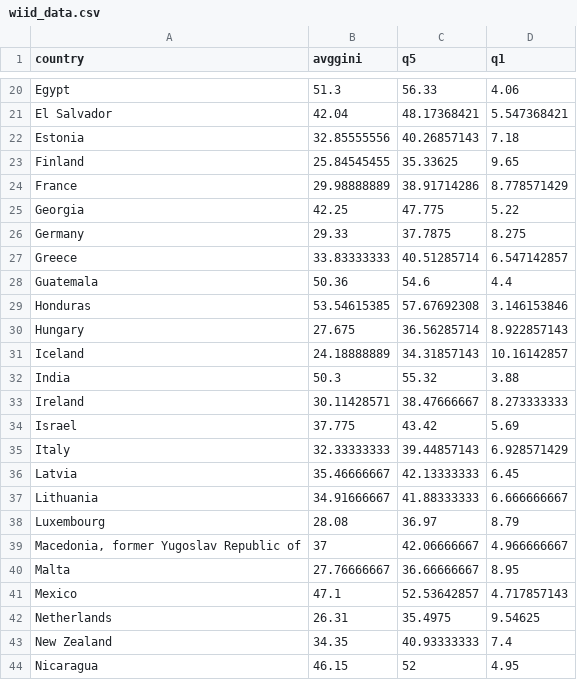
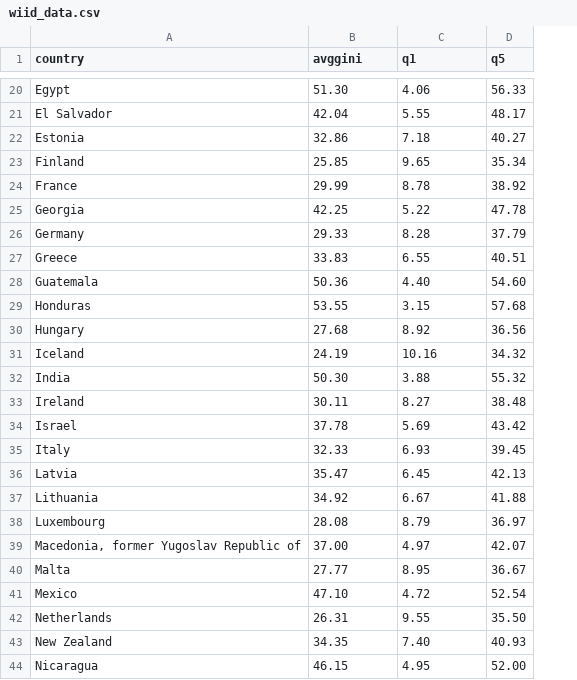
Before and after one commit to efrymire/major-studio-1, a CSV file: exercises/UNDP_Quant/wiid_data.csv, drawn as a sheet; only a part is shown, gaps mark what is left out; removed rows and columns are numbered as before the commit, all else as after; the diff covers the shown part only; the diff names each change by its address in the sheet, - before the commit and + after, or states it on an @@ line.

Commit message:
update data file

```diff
--- a/exercises/UNDP_Quant/wiid_data.csv
+++ b/exercises/UNDP_Quant/wiid_data.csv
-column C (q5), rows 20-44: 56.33 | 48.17368421 | 40.26857143 | 35.33625 | 38.91714286 | 47.775 | 37.7875 | 40.51285714 | 54.6 | 57.67692308 | 36.56285714 | 34.31857143 | 55.32 | 38.47666667 | 43.42 | 39.44857143 | 42.13333333 | 41.88333333 | 36.97 | 42.06666667 | 36.66666667 | 52.53642857 | 35.4975 | 40.93333333 | 52
+column D (q5), rows 20-44: 56.33 | 48.17 | 40.27 | 35.34 | 38.92 | 47.78 | 37.79 | 40.51 | 54.60 | 57.68 | 36.56 | 34.32 | 55.32 | 38.48 | 43.42 | 39.45 | 42.13 | 41.88 | 36.97 | 42.07 | 36.67 | 52.54 | 35.50 | 40.93 | 52.00
-B20 (avggini): 51.3
+B20 (avggini): 51.30
-C21 (q1): 5.547368421
+C21 (q1): 5.55
-B22 (avggini): 32.85555556
+B22 (avggini): 32.86
-B23 (avggini): 25.84545455
+B23 (avggini): 25.85
-B24 (avggini): 29.98888889
+B24 (avggini): 29.99
-C24 (q1): 8.778571429
+C24 (q1): 8.78
-C26 (q1): 8.275
+C26 (q1): 8.28
-B27 (avggini): 33.83333333
+B27 (avggini): 33.83
-C27 (q1): 6.547142857
+C27 (q1): 6.55
-C28 (q1): 4.4
+C28 (q1): 4.40
-B29 (avggini): 53.54615385
+B29 (avggini): 53.55
-C29 (q1): 3.146153846
+C29 (q1): 3.15
-B30 (avggini): 27.675
+B30 (avggini): 27.68
-C30 (q1): 8.922857143
+C30 (q1): 8.92
-B31 (avggini): 24.18888889
+B31 (avggini): 24.19
-C31 (q1): 10.16142857
+C31 (q1): 10.16
-B32 (avggini): 50.3
+B32 (avggini): 50.30
-B33 (avggini): 30.11428571
+B33 (avggini): 30.11
-C33 (q1): 8.273333333
+C33 (q1): 8.27
-B34 (avggini): 37.775
+B34 (avggini): 37.78
-B35 (avggini): 32.33333333
+B35 (avggini): 32.33
-C35 (q1): 6.928571429
+C35 (q1): 6.93
-B36 (avggini): 35.46666667
+B36 (avggini): 35.47
-B37 (avggini): 34.91666667
+B37 (avggini): 34.92
-C37 (q1): 6.666666667
+C37 (q1): 6.67
-B39 (avggini): 37
+B39 (avggini): 37.00
-C39 (q1): 4.966666667
+C39 (q1): 4.97
-B40 (avggini): 27.76666667
+B40 (avggini): 27.77
-B41 (avggini): 47.1
+B41 (avggini): 47.10
-C41 (q1): 4.717857143
+C41 (q1): 4.72
-C42 (q1): 9.54625
+C42 (q1): 9.55
-C43 (q1): 7.4
+C43 (q1): 7.40
```
Also changed, not shown: 57 edited cells elsewhere in this file, 1 other file.
